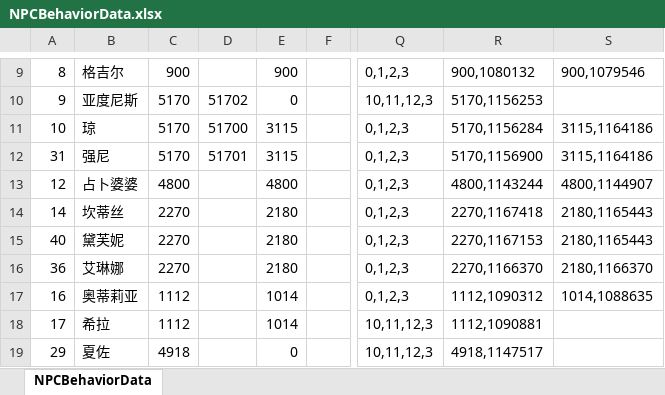
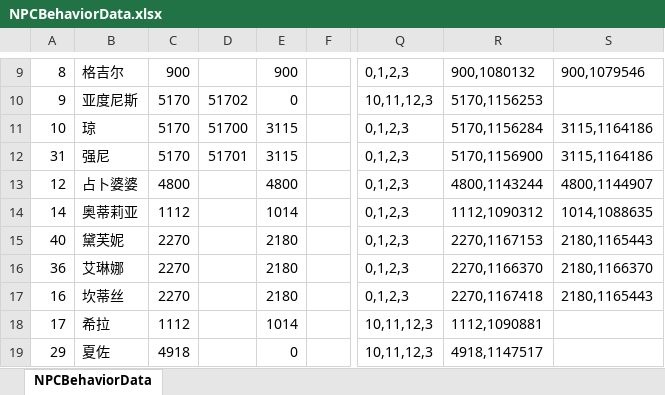
Before and after one commit to shanflyer/Rune-Factory, an Excel workbook: Datas/NPCBehaviorData.xlsx, sheet NPCBehaviorData, drawn as a sheet; only a part is shown, gaps mark what is left out; values as stored, in another font and other column widths than the file's, no borders; the diff names each change by its address in the sheet, - before the commit and + after, or states it on an @@ line.

```diff
--- a/Datas/NPCBehaviorData.xlsx (sheet NPCBehaviorData)
+++ b/Datas/NPCBehaviorData.xlsx (sheet NPCBehaviorData)
-B14: 坎蒂丝
+B14: 奥蒂莉亚
-C14: 2270
+C14: 1112
-E14: 2180
+E14: 1014
-R14: 2270,1167418
+R14: 1112,1090312
-S14: 2180,1165443
+S14: 1014,1088635
-B17: 奥蒂莉亚
+B17: 坎蒂丝
-C17: 1112
+C17: 2270
-E17: 1014
+E17: 2180
-R17: 1112,1090312
+R17: 2270,1167418
-S17: 1014,1088635
+S17: 2180,1165443
```
Also changed, not shown: Datas/MapNpcDataList.xlsx, 22 other files.
